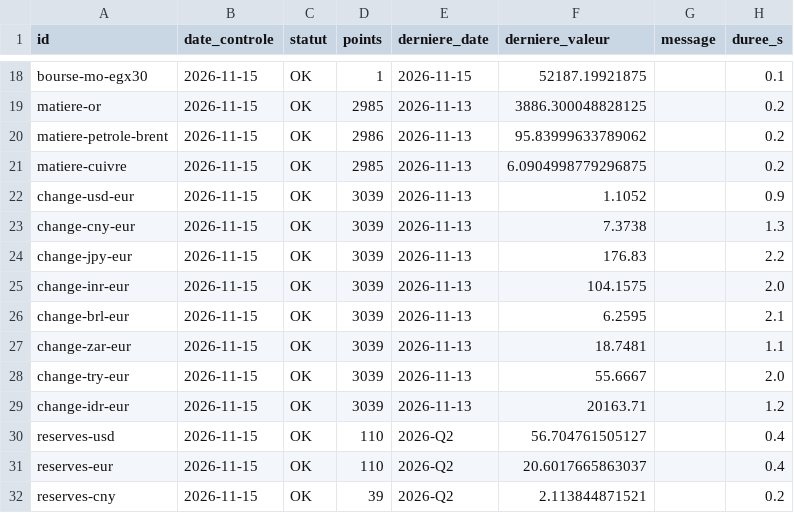
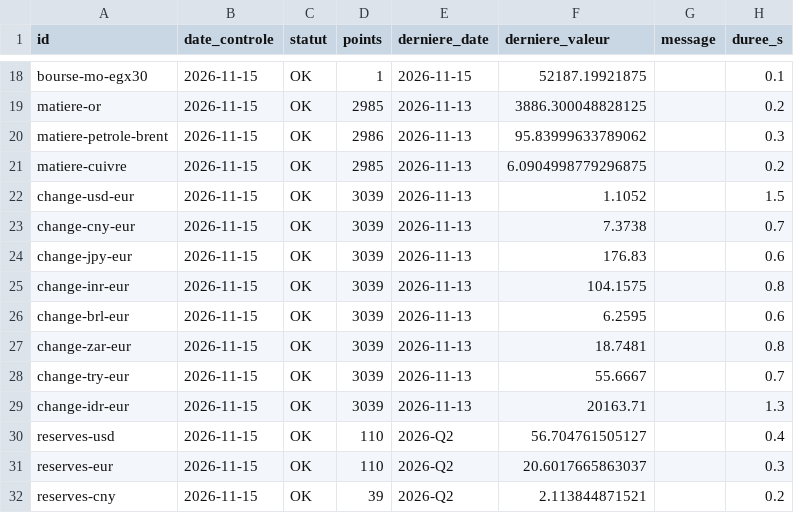
Before and after one commit to GabrielPlassat/tableaubord_innov, a CSV file: journal/series_etat.csv, drawn as a sheet; only a part is shown, gaps mark what is left out; the diff covers the shown part only.

```diff
--- a/journal/series_etat.csv
+++ b/journal/series_etat.csv
@@ -19,14 +19,14 @@ bourse-mo-egx30,2026-11-15,OK,1,2026-11-15,52187.19921875,,0.1
 matiere-or,2026-11-15,OK,2985,2026-11-13,3886.300048828125,,0.2
-matiere-petrole-brent,2026-11-15,OK,2986,2026-11-13,95.83999633789062,,0.2
+matiere-petrole-brent,2026-11-15,OK,2986,2026-11-13,95.83999633789062,,0.3
 matiere-cuivre,2026-11-15,OK,2985,2026-11-13,6.0904998779296875,,0.2
-change-usd-eur,2026-11-15,OK,3039,2026-11-13,1.1052,,0.9
-change-cny-eur,2026-11-15,OK,3039,2026-11-13,7.3738,,1.3
-change-jpy-eur,2026-11-15,OK,3039,2026-11-13,176.83,,2.2
-change-inr-eur,2026-11-15,OK,3039,2026-11-13,104.1575,,2.0
-change-brl-eur,2026-11-15,OK,3039,2026-11-13,6.2595,,2.1
-change-zar-eur,2026-11-15,OK,3039,2026-11-13,18.7481,,1.1
-change-try-eur,2026-11-15,OK,3039,2026-11-13,55.6667,,2.0
-change-idr-eur,2026-11-15,OK,3039,2026-11-13,20163.71,,1.2
+change-usd-eur,2026-11-15,OK,3039,2026-11-13,1.1052,,1.5
+change-cny-eur,2026-11-15,OK,3039,2026-11-13,7.3738,,0.7
+change-jpy-eur,2026-11-15,OK,3039,2026-11-13,176.83,,0.6
+change-inr-eur,2026-11-15,OK,3039,2026-11-13,104.1575,,0.8
+change-brl-eur,2026-11-15,OK,3039,2026-11-13,6.2595,,0.6
+change-zar-eur,2026-11-15,OK,3039,2026-11-13,18.7481,,0.8
+change-try-eur,2026-11-15,OK,3039,2026-11-13,55.6667,,0.7
+change-idr-eur,2026-11-15,OK,3039,2026-11-13,20163.71,,1.3
 reserves-usd,2026-11-15,OK,110,2026-Q2,56.704761505127,,0.4
-reserves-eur,2026-11-15,OK,110,2026-Q2,20.6017665863037,,0.4
+reserves-eur,2026-11-15,OK,110,2026-Q2,20.6017665863037,,0.3
 reserves-cny,2026-11-15,OK,39,2026-Q2,2.113844871521,,0.2
```
Also changed, not shown: 11 edited cells elsewhere in this file.
